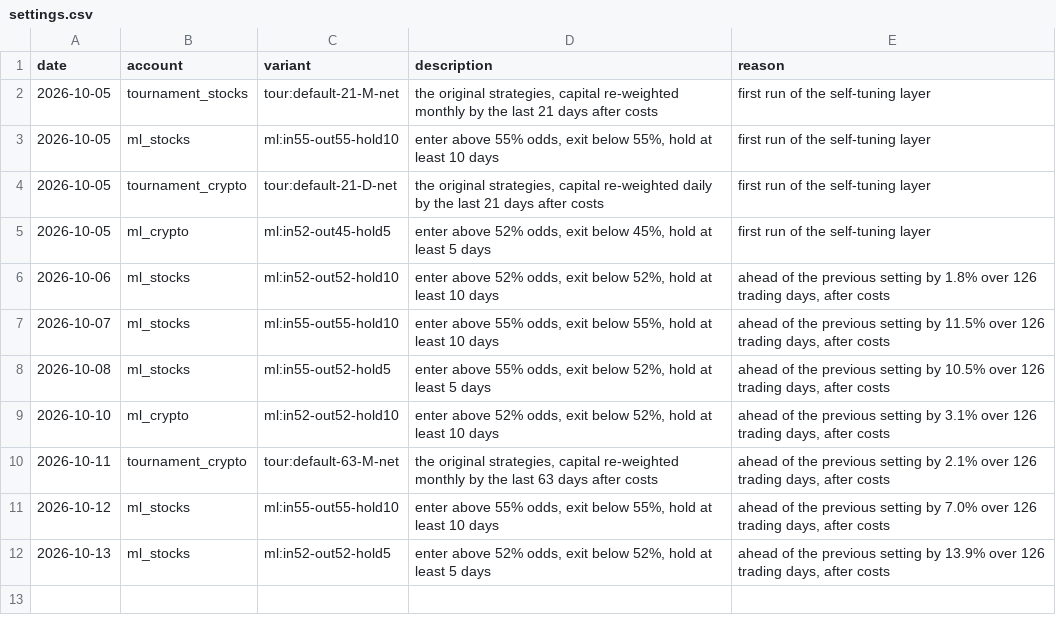
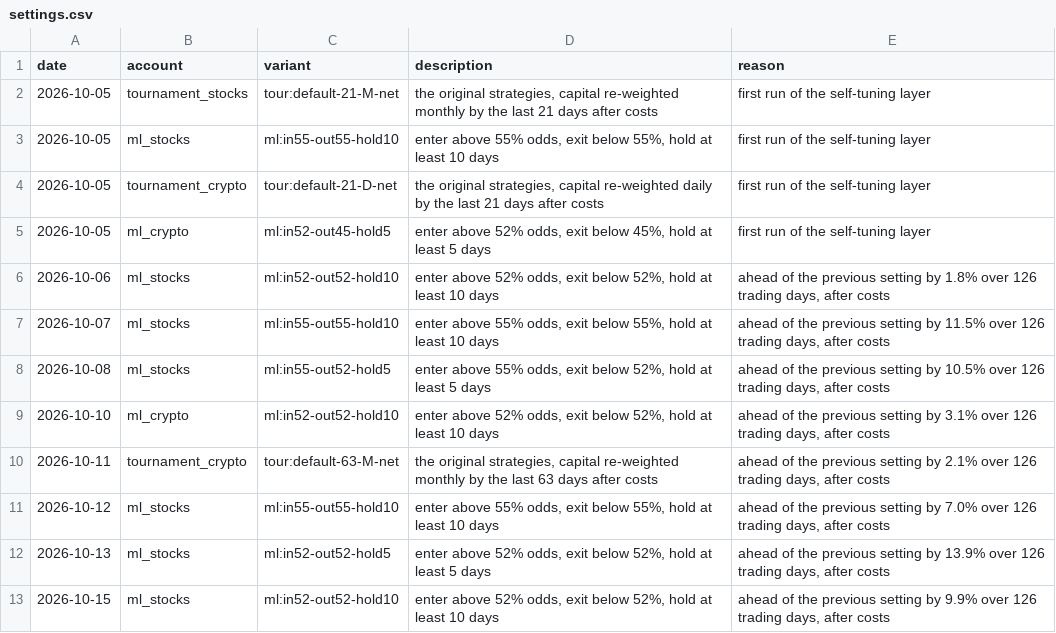
Before and after one commit to poollaaneesh-rgb/paper-trader, a CSV file: results/live/settings.csv, drawn as a sheet; the diff names each change by its address in the sheet, - before the commit and + after, or states it on an @@ line.

```diff
--- a/results/live/settings.csv
+++ b/results/live/settings.csv
+row 13: 2026-10-15 | ml_stocks | ml:in52-out52-hold10 | enter above 52% odds, exit below 52%, hold at least 10 days | ahead of the previous setting by 9.9% over 126 trading days, after costs
```
Also changed, not shown: results/live/equity.csv, results/live/trades.csv, 6 other files.
